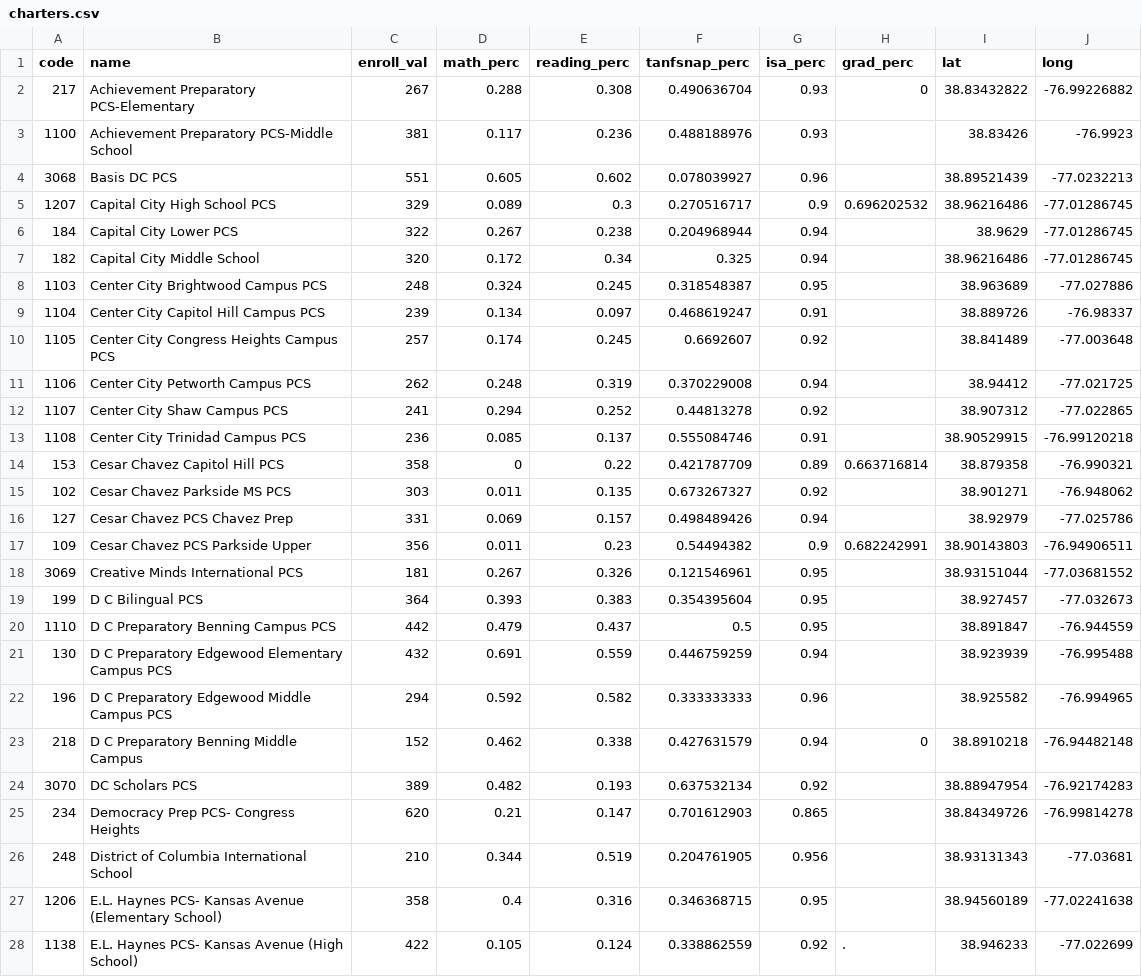
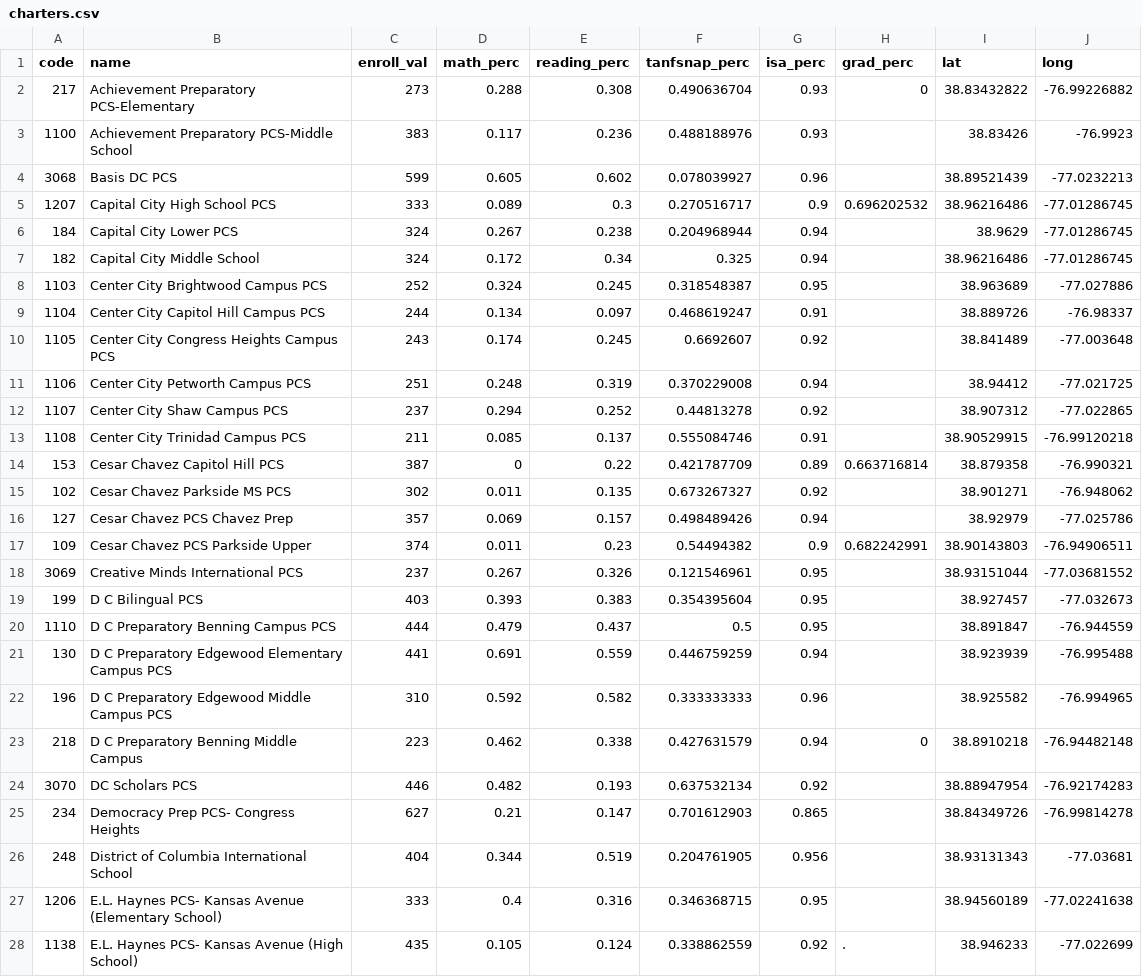
Before and after one commit to DCActionforChildren/dcaction, a CSV file: data/charters.csv, drawn as a sheet; only a part is shown; the diff covers the shown part only.

Commit message:
Update charters.csv

```diff
--- a/data/charters.csv
+++ b/data/charters.csv
@@ -1,28 +1,28 @@
 code,name,enroll_val,math_perc,reading_perc,tanfsnap_perc,isa_perc,grad_perc,lat,long
-217,Achievement Preparatory PCS-Elementary,267,0.288,0.308,0.490636704,0.93,0,38.83432822,-76.99226882
-1100,Achievement Preparatory PCS-Middle School,381,0.117,0.236,0.488188976,0.93,,38.83426,-76.9923
-3068,Basis DC PCS,551,0.605,0.602,0.078039927,0.96,,38.89521439,-77.0232213
-1207,Capital City High School PCS,329,0.089,0.3,0.270516717,0.9,0.696202532,38.96216486,-77.01286745
-184,Capital City Lower PCS,322,0.267,0.238,0.204968944,0.94,,38.9629,-77.01286745
-182,Capital City Middle School,320,0.172,0.34,0.325,0.94,,38.96216486,-77.01286745
-1103,Center City Brightwood Campus PCS,248,0.324,0.245,0.318548387,0.95,,38.963689,-77.027886
-1104,Center City Capitol Hill Campus PCS,239,0.134,0.097,0.468619247,0.91,,38.889726,-76.98337
-1105,Center City Congress Heights Campus PCS,257,0.174,0.245,0.6692607,0.92,,38.841489,-77.003648
-1106,Center City Petworth Campus PCS,262,0.248,0.319,0.370229008,0.94,,38.94412,-77.021725
-1107,Center City Shaw Campus PCS,241,0.294,0.252,0.44813278,0.92,,38.907312,-77.022865
-1108,Center City Trinidad Campus PCS,236,0.085,0.137,0.555084746,0.91,,38.90529915,-76.99120218
-153,Cesar Chavez Capitol Hill PCS,358,0,0.22,0.421787709,0.89,0.663716814,38.879358,-76.990321
-102,Cesar Chavez Parkside MS PCS,303,0.011,0.135,0.673267327,0.92,,38.901271,-76.948062
-127,Cesar Chavez PCS Chavez Prep,331,0.069,0.157,0.498489426,0.94,,38.92979,-77.025786
-109,Cesar Chavez PCS Parkside Upper,356,0.011,0.23,0.54494382,0.9,0.682242991,38.90143803,-76.94906511
-3069,Creative Minds International PCS,181,0.267,0.326,0.121546961,0.95,,38.93151044,-77.03681552
-199,D C  Bilingual PCS,364,0.393,0.383,0.354395604,0.95,,38.927457,-77.032673
-1110,D C  Preparatory Benning Campus PCS,442,0.479,0.437,0.5,0.95,,38.891847,-76.944559
-130,D C  Preparatory Edgewood Elementary Campus PCS,432,0.691,0.559,0.446759259,0.94,,38.923939,-76.995488
-196,D C  Preparatory Edgewood Middle Campus PCS,294,0.592,0.582,0.333333333,0.96,,38.925582,-76.994965
-218,D C Preparatory Benning Middle Campus,152,0.462,0.338,0.427631579,0.94,0,38.8910218,-76.94482148
-3070,DC Scholars PCS,389,0.482,0.193,0.637532134,0.92,,38.88947954,-76.92174283
-234,Democracy Prep PCS- Congress Heights,620,0.21,0.147,0.701612903,0.865,,38.84349726,-76.99814278
-248,District of Columbia International School,210,0.344,0.519,0.204761905,0.956,,38.93131343,-77.03681
-1206,E.L. Haynes PCS- Kansas Avenue (Elementary School),358,0.4,0.316,0.346368715,0.95,,38.94560189,-77.02241638
-1138,E.L. Haynes PCS- Kansas Avenue (High School),422,0.105,0.124,0.338862559,0.92,.,38.946233,-77.022699
+217,Achievement Preparatory PCS-Elementary,273,0.288,0.308,0.490636704,0.93,0,38.83432822,-76.99226882
+1100,Achievement Preparatory PCS-Middle School,383,0.117,0.236,0.488188976,0.93,,38.83426,-76.9923
+3068,Basis DC PCS,599,0.605,0.602,0.078039927,0.96,,38.89521439,-77.0232213
+1207,Capital City High School PCS,333,0.089,0.3,0.270516717,0.9,0.696202532,38.96216486,-77.01286745
+184,Capital City Lower PCS,324,0.267,0.238,0.204968944,0.94,,38.9629,-77.01286745
+182,Capital City Middle School,324,0.172,0.34,0.325,0.94,,38.96216486,-77.01286745
+1103,Center City Brightwood Campus PCS,252,0.324,0.245,0.318548387,0.95,,38.963689,-77.027886
+1104,Center City Capitol Hill Campus PCS,244,0.134,0.097,0.468619247,0.91,,38.889726,-76.98337
+1105,Center City Congress Heights Campus PCS,243,0.174,0.245,0.6692607,0.92,,38.841489,-77.003648
+1106,Center City Petworth Campus PCS,251,0.248,0.319,0.370229008,0.94,,38.94412,-77.021725
+1107,Center City Shaw Campus PCS,237,0.294,0.252,0.44813278,0.92,,38.907312,-77.022865
+1108,Center City Trinidad Campus PCS,211,0.085,0.137,0.555084746,0.91,,38.90529915,-76.99120218
+153,Cesar Chavez Capitol Hill PCS,387,0,0.22,0.421787709,0.89,0.663716814,38.879358,-76.990321
+102,Cesar Chavez Parkside MS PCS,302,0.011,0.135,0.673267327,0.92,,38.901271,-76.948062
+127,Cesar Chavez PCS Chavez Prep,357,0.069,0.157,0.498489426,0.94,,38.92979,-77.025786
+109,Cesar Chavez PCS Parkside Upper,374,0.011,0.23,0.54494382,0.9,0.682242991,38.90143803,-76.94906511
+3069,Creative Minds International PCS,237,0.267,0.326,0.121546961,0.95,,38.93151044,-77.03681552
+199,D C  Bilingual PCS,403,0.393,0.383,0.354395604,0.95,,38.927457,-77.032673
+1110,D C  Preparatory Benning Campus PCS,444,0.479,0.437,0.5,0.95,,38.891847,-76.944559
+130,D C  Preparatory Edgewood Elementary Campus PCS,441,0.691,0.559,0.446759259,0.94,,38.923939,-76.995488
+196,D C  Preparatory Edgewood Middle Campus PCS,310,0.592,0.582,0.333333333,0.96,,38.925582,-76.994965
+218,D C Preparatory Benning Middle Campus,223,0.462,0.338,0.427631579,0.94,0,38.8910218,-76.94482148
+3070,DC Scholars PCS,446,0.482,0.193,0.637532134,0.92,,38.88947954,-76.92174283
+234,Democracy Prep PCS- Congress Heights,627,0.21,0.147,0.701612903,0.865,,38.84349726,-76.99814278
+248,District of Columbia International School,404,0.344,0.519,0.204761905,0.956,,38.93131343,-77.03681
+1206,E.L. Haynes PCS- Kansas Avenue (Elementary School),333,0.4,0.316,0.346368715,0.95,,38.94560189,-77.02241638
+1138,E.L. Haynes PCS- Kansas Avenue (High School),435,0.105,0.124,0.338862559,0.92,.,38.946233,-77.022699
```
Also changed, not shown: 43 edited cells elsewhere in this file.
